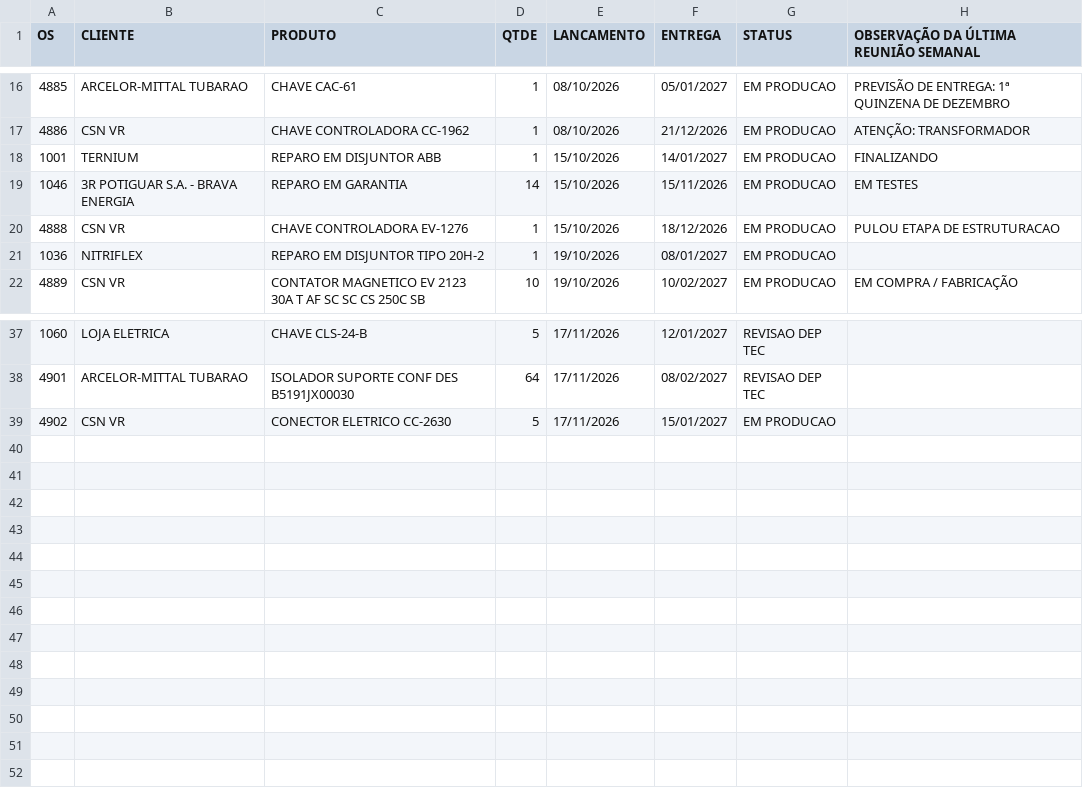
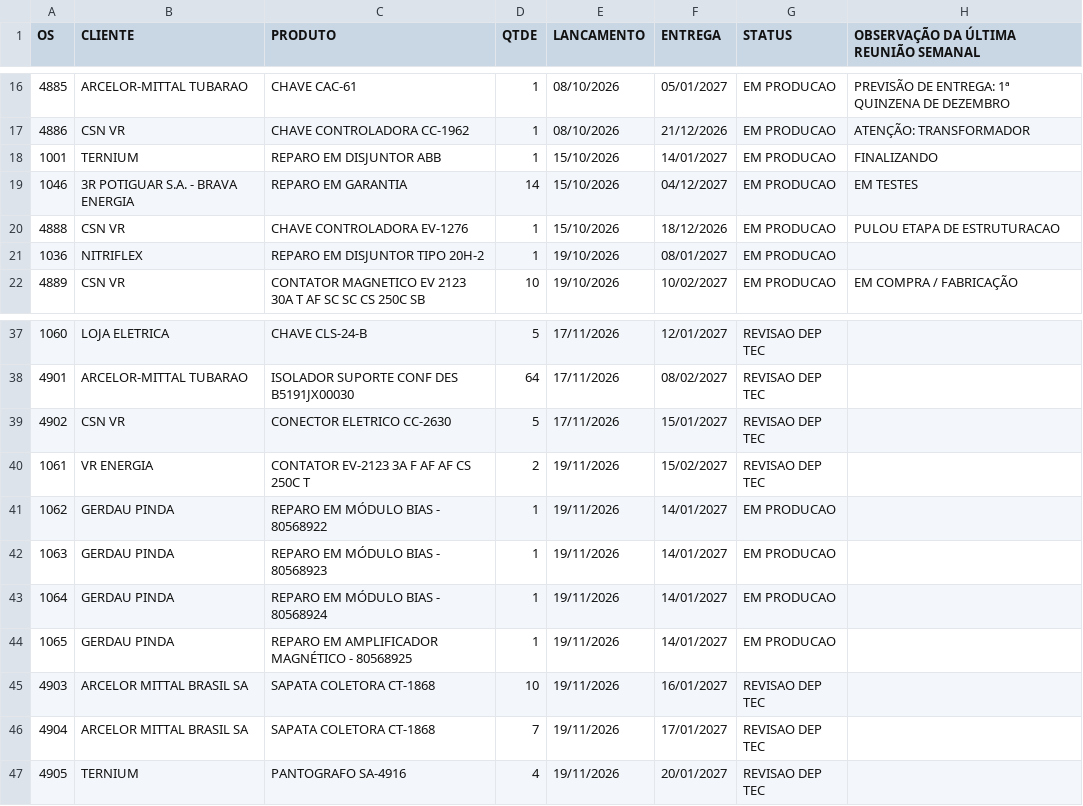
Before and after one commit to MatheusFuccio/controle-producao-v3, a CSV file: dados.csv, drawn as a sheet; only a part is shown, gaps mark what is left out.

Commit message:
Add files via upload

```diff
--- a/dados.csv
+++ b/dados.csv
@@ -18,3 +18,3 @@
 1001;TERNIUM;REPARO EM DISJUNTOR ABB;1;15/10/2026;14/01/2027;EM PRODUCAO;FINALIZANDO
-1046;3R POTIGUAR S.A. - BRAVA ENERGIA;REPARO EM GARANTIA;14;15/10/2026;15/11/2026;EM PRODUCAO;EM TESTES
+1046;3R POTIGUAR S.A. - BRAVA ENERGIA;REPARO EM GARANTIA;14;15/10/2026;04/12/2027;EM PRODUCAO;EM TESTES
 4888;CSN VR;CHAVE CONTROLADORA EV-1276;1;15/10/2026;18/12/2026;EM PRODUCAO;PULOU ETAPA DE ESTRUTURACAO
@@ -38,2 +38,10 @@
 4901;ARCELOR-MITTAL TUBARAO;ISOLADOR SUPORTE CONF DES B5191JX00030;64;17/11/2026;08/02/2027;REVISAO DEP TEC;
-4902;CSN VR;CONECTOR ELETRICO CC-2630;5;17/11/2026;15/01/2027;EM PRODUCAO;
+4902;CSN VR;CONECTOR ELETRICO CC-2630;5;17/11/2026;15/01/2027;REVISAO DEP TEC;
+1061;VR ENERGIA;CONTATOR EV-2123 3A F AF AF CS 250C T;2;19/11/2026;15/02/2027;REVISAO DEP TEC;
+1062;GERDAU PINDA;REPARO EM MÓDULO BIAS - 80568922;1;19/11/2026;14/01/2027;EM PRODUCAO;
+1063;GERDAU PINDA;REPARO EM MÓDULO BIAS - 80568923;1;19/11/2026;14/01/2027;EM PRODUCAO;
+1064;GERDAU PINDA;REPARO EM MÓDULO BIAS - 80568924;1;19/11/2026;14/01/2027;EM PRODUCAO;
+1065;GERDAU PINDA;REPARO EM AMPLIFICADOR MAGNÉTICO - 80568925;1;19/11/2026;14/01/2027;EM PRODUCAO;
+4903;ARCELOR MITTAL BRASIL SA;SAPATA COLETORA CT-1868;10;19/11/2026;16/01/2027;REVISAO DEP TEC;
+4904;ARCELOR MITTAL BRASIL SA;SAPATA COLETORA CT-1868;7;19/11/2026;17/01/2027;REVISAO DEP TEC;
+4905;TERNIUM;PANTOGRAFO SA-4916;4;19/11/2026;20/01/2027;REVISAO DEP TEC;
```
